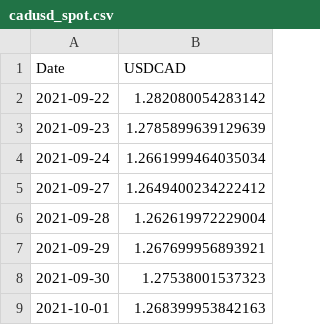
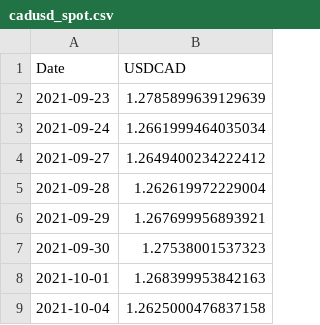
Before and after one commit to ViruAgrawal/sugar11-pipeline, a CSV file: cadusd_spot.csv, drawn as a sheet; only a part is shown; the shorter side is filled out with more unchanged rows.

```diff
--- a/cadusd_spot.csv
+++ b/cadusd_spot.csv
@@ -1,3 +1,2 @@
 Date,USDCAD
-2021-09-22,1.282080054283142
 2021-09-23,1.2785899639129639
```
Also changed, not shown: sb_forward.csv, 2 other files.
